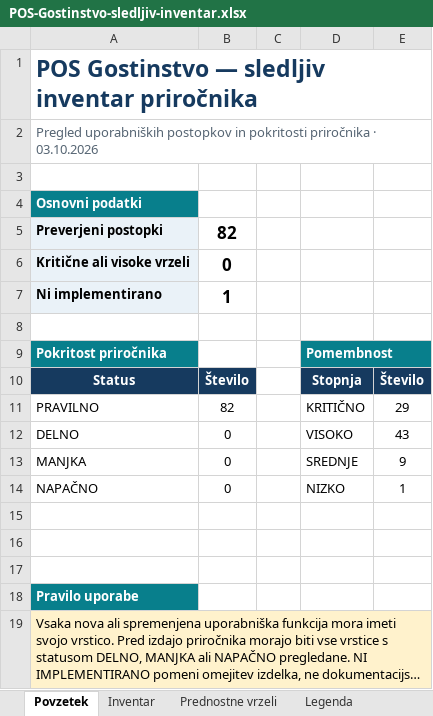
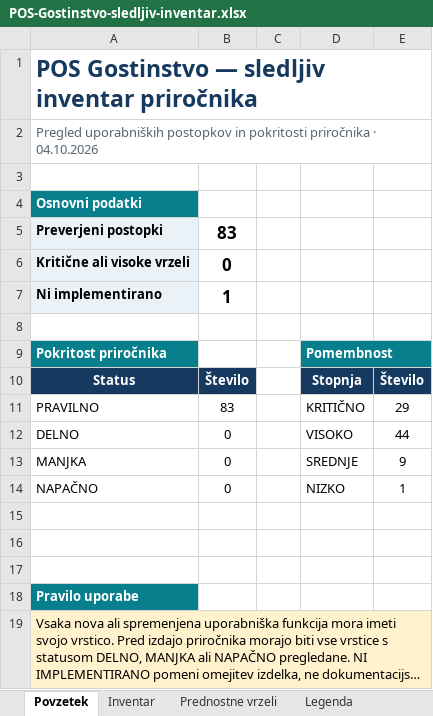
Before and after one commit to Bookie-Mikrona/POS, an Excel workbook: docs/POS-Gostinstvo-sledljiv-inventar.xlsx, sheet Povzetek, drawn as a sheet; long unchanged cells end in …; values as stored, in another font and other column widths than the file's, no borders; charts and pictures not drawn; the diff names each change by its address in the sheet, - before the commit and + after, or states it on an @@ line.

```diff
--- a/docs/POS-Gostinstvo-sledljiv-inventar.xlsx (sheet Povzetek)
+++ b/docs/POS-Gostinstvo-sledljiv-inventar.xlsx (sheet Povzetek)
-A2: …priročnika · 03.10.2026
+A2: …priročnika · 04.10.2026
-B5: 82
+B5: 83
-B11: 82
+B11: 83
-E12: 43
+E12: 44
```
Also changed, not shown: sheet Inventar, charts or pictures, 18 other files.
